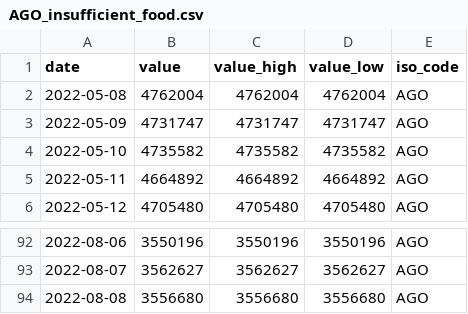
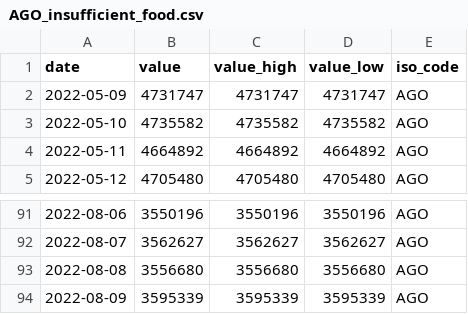
Before and after one commit to ONEcampaign/bblocks, a CSV file: bblocks/import_tools/stored_data/wfp_raw/AGO_insufficient_food.csv, drawn as a sheet; only a part is shown, gaps mark what is left out.

```diff
--- a/bblocks/import_tools/stored_data/wfp_raw/AGO_insufficient_food.csv
+++ b/bblocks/import_tools/stored_data/wfp_raw/AGO_insufficient_food.csv
@@ -1,3 +1,2 @@
 date,value,value_high,value_low,iso_code
-2022-05-08,4762004,4762004,4762004,AGO
 2022-05-09,4731747,4731747,4731747,AGO
@@ -94 +93,2 @@ date,value,value_high,value_low,iso_code
 2022-08-08,3556680,3556680,3556680,AGO
+2022-08-09,3595339,3595339,3595339,AGO
```
Also changed, not shown: bblocks/import_tools/stored_data/wfp_raw/AFG_insufficient_food.csv, bblocks/import_tools/stored_data/wfp_raw/ALB_inflation.csv, 4 other files.
